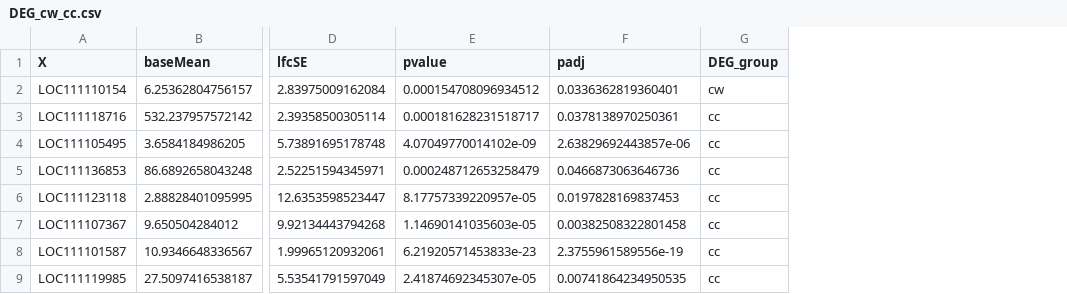
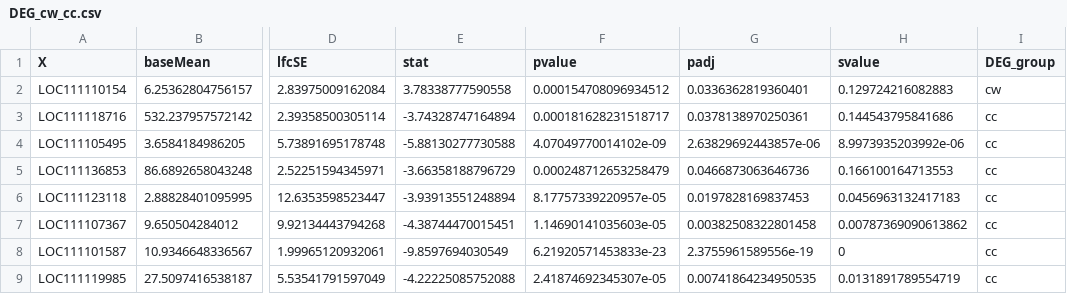
Before and after one commit to jgmcdonough/CE24_RNA-seq, a CSV file: analysis/diff_expression/phase2_v_phase2/deseq_res_files/DEGs/DEG_cw_cc.csv, drawn as a sheet; only a part is shown, gaps mark what is left out; the diff names each change by its address in the sheet, - before the commit and + after, or states it on an @@ line.

```diff
--- a/analysis/diff_expression/phase2_v_phase2/deseq_res_files/DEGs/DEG_cw_cc.csv
+++ b/analysis/diff_expression/phase2_v_phase2/deseq_res_files/DEGs/DEG_cw_cc.csv
+column E (stat), rows 2-9: 3.78338777590558 | -3.74328747164894 | -5.88130277730588 | -3.66358188796729 | -3.93913551248894 | -4.38744470015451 | -9.8597694030549 | -4.22225085752088
+column H (svalue), rows 2-9: 0.129724216082883 | 0.144543795841686 | 8.9973935203992e-06 | 0.166100164713553 | 0.0456963132417183 | 0.00787369090613862 | 0 | 0.0131891789554719
```
Also changed, not shown: analysis/diff_expression/phase2_v_phase2/deseq_res_files/DEGs/DEG_wb_bb.csv, analysis/diff_expression/phase2_v_phase2/deseq_res_files/DEGs/DEG_ww_cc.csv, 33 other files.
